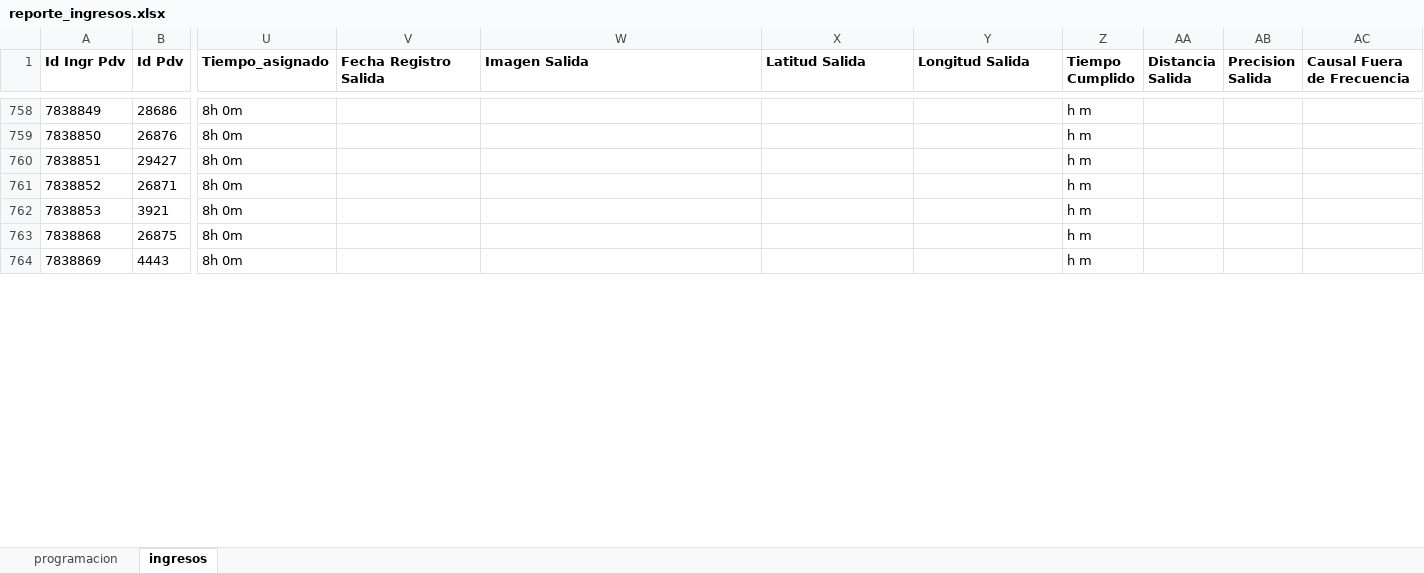
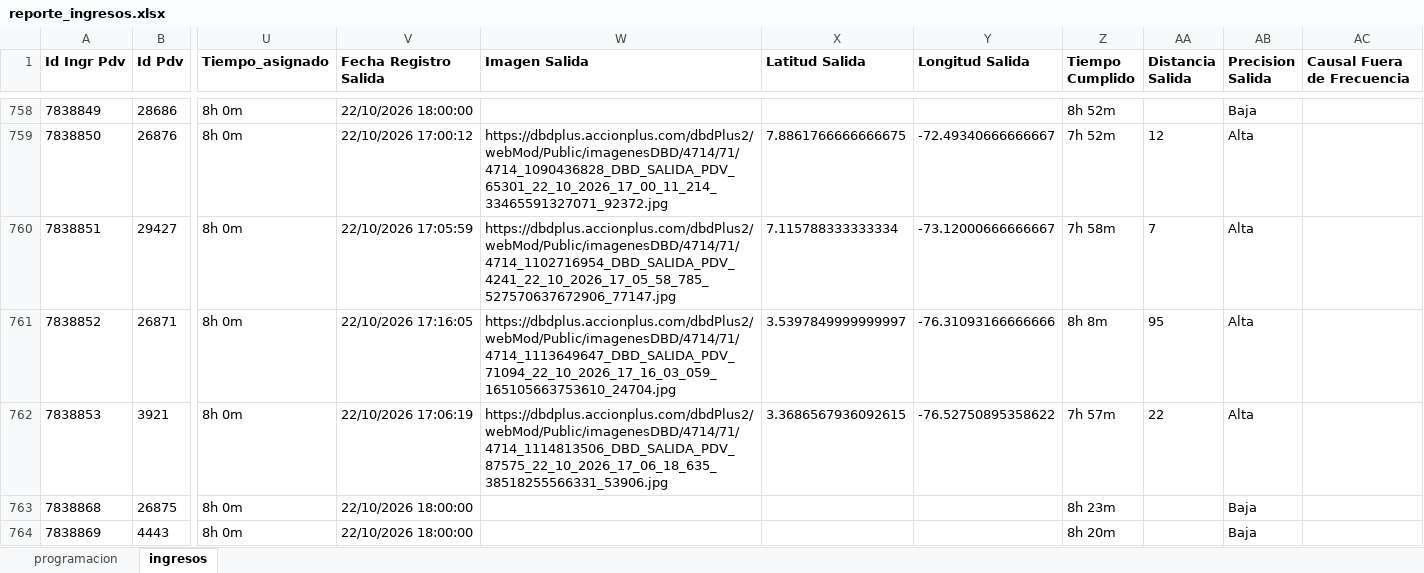
Before and after one commit to johangarzon19/monitor-ingresosv2, an Excel workbook: data/reporte_ingresos.xlsx, sheet ingresos, drawn as a sheet; only a part is shown, gaps mark what is left out; values as stored, in another font and other column widths than the file's, no borders; the diff covers the shown part only; the diff names each change by its address in the sheet, - before the commit and + after, or states it on an @@ line.

Commit message:
Actualizar datos de ingresos

```diff
--- a/data/reporte_ingresos.xlsx (sheet ingresos)
+++ b/data/reporte_ingresos.xlsx (sheet ingresos)
-V758 (Fecha Registro Salida): (empty)
+V758 (Fecha Registro Salida): 22/10/2026 18:00:00
-Z758 (Tiempo Cumplido): h m
+Z758 (Tiempo Cumplido): 8h 52m
-AB758 (Precision Salida): (empty)
+AB758 (Precision Salida): Baja
-V759 (Fecha Registro Salida): (empty)
+V759 (Fecha Registro Salida): 22/10/2026 17:00:12
-W759 (Imagen Salida): (empty)
+W759 (Imagen Salida): https://dbdplus.accionplus.com/dbdPlus2/webMod/Public/imagenesDBD/4714/71/4714_1090436828_DBD_SALIDA_PDV_65301_22_10_2026_17_00_11_214_33465591327071_92372.jpg
-X759 (Latitud Salida): (empty)
+X759 (Latitud Salida): 7.8861766666666675
-Y759 (Longitud Salida): (empty)
+Y759 (Longitud Salida): -72.49340666666667
-Z759 (Tiempo Cumplido): h m
+Z759 (Tiempo Cumplido): 7h 52m
-AA759 (Distancia Salida): (empty)
+AA759 (Distancia Salida): 12
-AB759:AB762 (Precision Salida): (empty)
+AB759:AB762 (Precision Salida): Alta
-V760 (Fecha Registro Salida): (empty)
+V760 (Fecha Registro Salida): 22/10/2026 17:05:59
-W760 (Imagen Salida): (empty)
+W760 (Imagen Salida): https://dbdplus.accionplus.com/dbdPlus2/webMod/Public/imagenesDBD/4714/71/4714_1102716954_DBD_SALIDA_PDV_4241_22_10_2026_17_05_58_785_527570637672906_77147.jpg
-X760 (Latitud Salida): (empty)
+X760 (Latitud Salida): 7.115788333333334
-Y760 (Longitud Salida): (empty)
+Y760 (Longitud Salida): -73.12000666666667
-Z760 (Tiempo Cumplido): h m
+Z760 (Tiempo Cumplido): 7h 58m
-AA760 (Distancia Salida): (empty)
+AA760 (Distancia Salida): 7
-V761 (Fecha Registro Salida): (empty)
+V761 (Fecha Registro Salida): 22/10/2026 17:16:05
-W761 (Imagen Salida): (empty)
+W761 (Imagen Salida): https://dbdplus.accionplus.com/dbdPlus2/webMod/Public/imagenesDBD/4714/71/4714_1113649647_DBD_SALIDA_PDV_71094_22_10_2026_17_16_03_059_165105663753610_24704.jpg
-X761 (Latitud Salida): (empty)
+X761 (Latitud Salida): 3.5397849999999997
-Y761 (Longitud Salida): (empty)
+Y761 (Longitud Salida): -76.31093166666666
-Z761 (Tiempo Cumplido): h m
+Z761 (Tiempo Cumplido): 8h 8m
-AA761 (Distancia Salida): (empty)
+AA761 (Distancia Salida): 95
-V762 (Fecha Registro Salida): (empty)
+V762 (Fecha Registro Salida): 22/10/2026 17:06:19
-W762 (Imagen Salida): (empty)
+W762 (Imagen Salida): https://dbdplus.accionplus.com/dbdPlus2/webMod/Public/imagenesDBD/4714/71/4714_1114813506_DBD_SALIDA_PDV_87575_22_10_2026_17_06_18_635_38518255566331_53906.jpg
-X762 (Latitud Salida): (empty)
+X762 (Latitud Salida): 3.3686567936092615
-Y762 (Longitud Salida): (empty)
+Y762 (Longitud Salida): -76.52750895358622
-Z762 (Tiempo Cumplido): h m
+Z762 (Tiempo Cumplido): 7h 57m
-AA762 (Distancia Salida): (empty)
+AA762 (Distancia Salida): 22
-V763:V764 (Fecha Registro Salida): (empty)
+V763:V764 (Fecha Registro Salida): 22/10/2026 18:00:00
-Z763 (Tiempo Cumplido): h m
+Z763 (Tiempo Cumplido): 8h 23m
-AB763:AB764 (Precision Salida): (empty)
+AB763:AB764 (Precision Salida): Baja
-Z764 (Tiempo Cumplido): h m
+Z764 (Tiempo Cumplido): 8h 20m
```
Also changed, not shown: 31 added rows and 130 edited cells elsewhere in this sheet.
